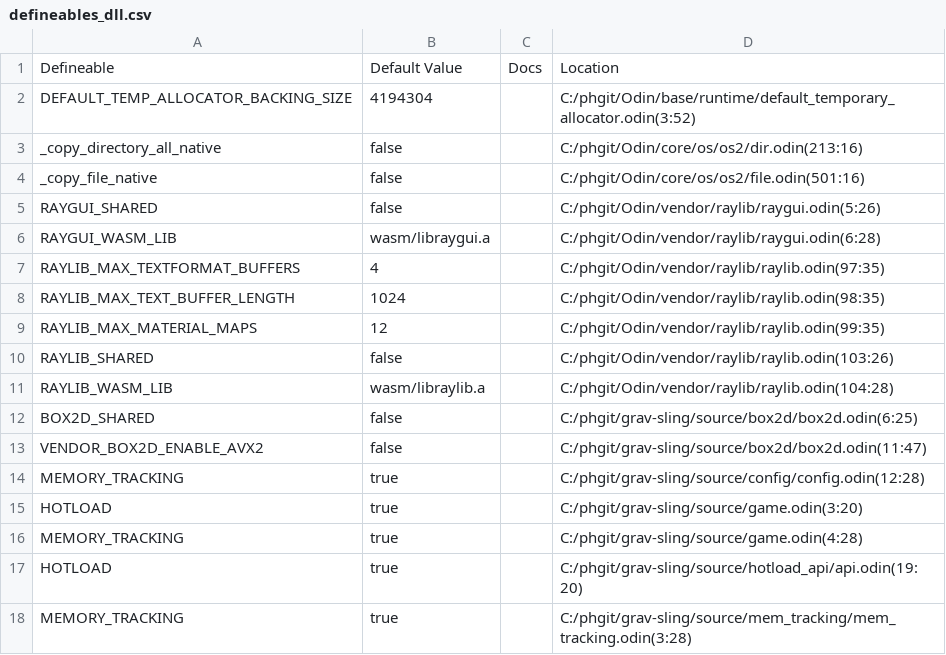
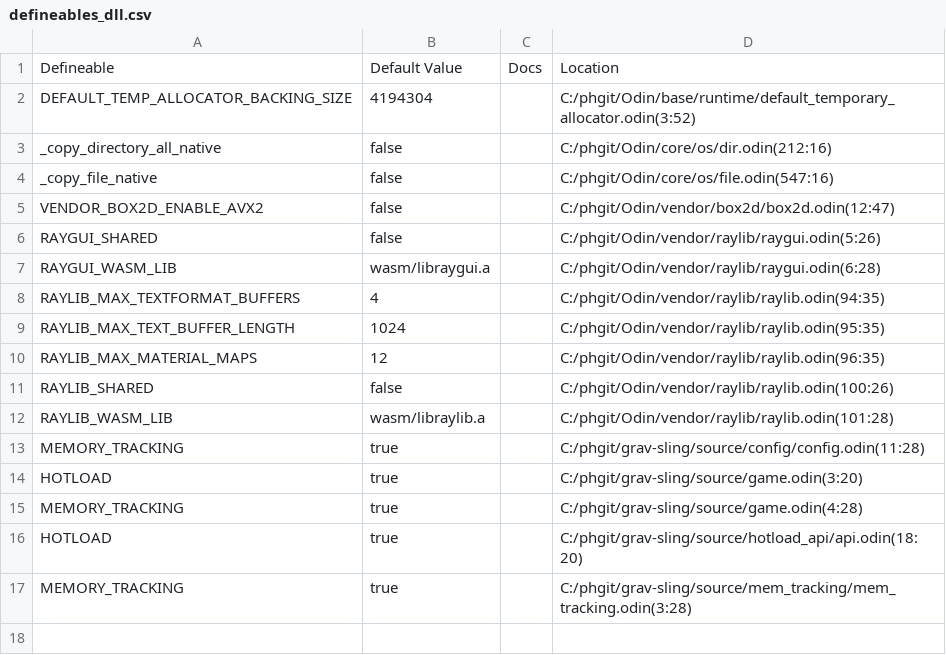
Before and after one commit to thePHTest/grav-sling, a CSV file: defineables_dll.csv, drawn as a sheet.

```diff
--- a/defineables_dll.csv
+++ b/defineables_dll.csv
@@ -2,17 +2,16 @@ Defineable,Default Value,Docs,Location
 DEFAULT_TEMP_ALLOCATOR_BACKING_SIZE,4194304,,C:/phgit/Odin/base/runtime/default_temporary_allocator.odin(3:52)
-_copy_directory_all_native,false,,C:/phgit/Odin/core/os/os2/dir.odin(213:16)
-_copy_file_native,false,,C:/phgit/Odin/core/os/os2/file.odin(501:16)
+_copy_directory_all_native,false,,C:/phgit/Odin/core/os/dir.odin(212:16)
+_copy_file_native,false,,C:/phgit/Odin/core/os/file.odin(547:16)
+VENDOR_BOX2D_ENABLE_AVX2,false,,C:/phgit/Odin/vendor/box2d/box2d.odin(12:47)
 RAYGUI_SHARED,false,,C:/phgit/Odin/vendor/raylib/raygui.odin(5:26)
 RAYGUI_WASM_LIB,"wasm/libraygui.a",,C:/phgit/Odin/vendor/raylib/raygui.odin(6:28)
-RAYLIB_MAX_TEXTFORMAT_BUFFERS,4,,C:/phgit/Odin/vendor/raylib/raylib.odin(97:35)
-RAYLIB_MAX_TEXT_BUFFER_LENGTH,1024,,C:/phgit/Odin/vendor/raylib/raylib.odin(98:35)
-RAYLIB_MAX_MATERIAL_MAPS,12,,C:/phgit/Odin/vendor/raylib/raylib.odin(99:35)
-RAYLIB_SHARED,false,,C:/phgit/Odin/vendor/raylib/raylib.odin(103:26)
-RAYLIB_WASM_LIB,"wasm/libraylib.a",,C:/phgit/Odin/vendor/raylib/raylib.odin(104:28)
-BOX2D_SHARED,false,,C:/phgit/grav-sling/source/box2d/box2d.odin(6:25)
-VENDOR_BOX2D_ENABLE_AVX2,false,,C:/phgit/grav-sling/source/box2d/box2d.odin(11:47)
-MEMORY_TRACKING,true,,C:/phgit/grav-sling/source/config/config.odin(12:28)
+RAYLIB_MAX_TEXTFORMAT_BUFFERS,4,,C:/phgit/Odin/vendor/raylib/raylib.odin(94:35)
+RAYLIB_MAX_TEXT_BUFFER_LENGTH,1024,,C:/phgit/Odin/vendor/raylib/raylib.odin(95:35)
+RAYLIB_MAX_MATERIAL_MAPS,12,,C:/phgit/Odin/vendor/raylib/raylib.odin(96:35)
+RAYLIB_SHARED,false,,C:/phgit/Odin/vendor/raylib/raylib.odin(100:26)
+RAYLIB_WASM_LIB,"wasm/libraylib.a",,C:/phgit/Odin/vendor/raylib/raylib.odin(101:28)
+MEMORY_TRACKING,true,,C:/phgit/grav-sling/source/config/config.odin(11:28)
 HOTLOAD,true,,C:/phgit/grav-sling/source/game.odin(3:20)
 MEMORY_TRACKING,true,,C:/phgit/grav-sling/source/game.odin(4:28)
-HOTLOAD,true,,C:/phgit/grav-sling/source/hotload_api/api.odin(19:20)
+HOTLOAD,true,,C:/phgit/grav-sling/source/hotload_api/api.odin(18:20)
 MEMORY_TRACKING,true,,C:/phgit/grav-sling/source/mem_tracking/mem_tracking.odin(3:28)
```
Also changed, not shown: defineables_exe.csv, 50 other files.
